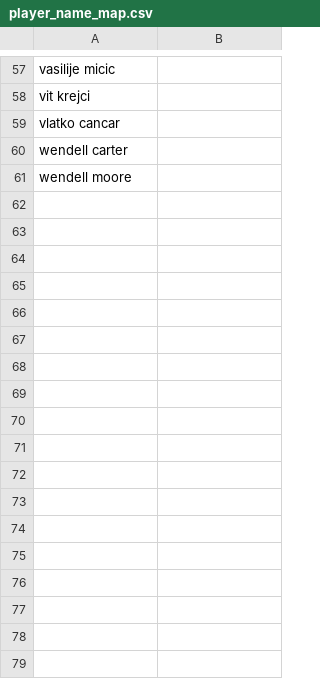
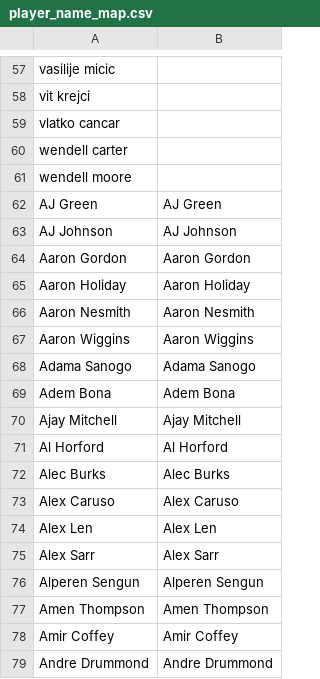
Before and after one commit to hirememorey/nba-lineup-optimizer, a CSV file: mappings/player_name_map.csv, drawn as a sheet; only a part is shown, gaps mark what is left out.

```diff
--- a/mappings/player_name_map.csv
+++ b/mappings/player_name_map.csv
@@ -61 +61,19 @@ wendell carter,
 wendell moore,
+AJ Green,AJ Green
+AJ Johnson,AJ Johnson
+Aaron Gordon,Aaron Gordon
+Aaron Holiday,Aaron Holiday
+Aaron Nesmith,Aaron Nesmith
+Aaron Wiggins,Aaron Wiggins
+Adama Sanogo,Adama Sanogo
+Adem Bona,Adem Bona
+Ajay Mitchell,Ajay Mitchell
+Al Horford,Al Horford
+Alec Burks,Alec Burks
+Alex Caruso,Alex Caruso
+Alex Len,Alex Len
+Alex Sarr,Alex Sarr
+Alperen Sengun,Alperen Sengun
+Amen Thompson,Amen Thompson
+Amir Coffey,Amir Coffey
+Andre Drummond,Andre Drummond
```
Also changed, not shown: 7 other files.
